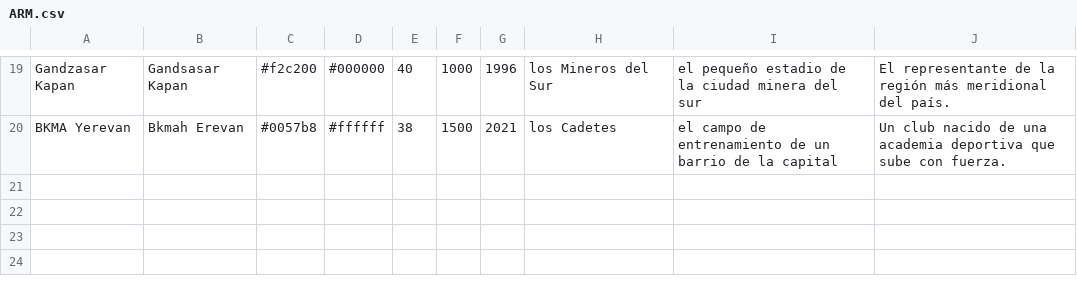
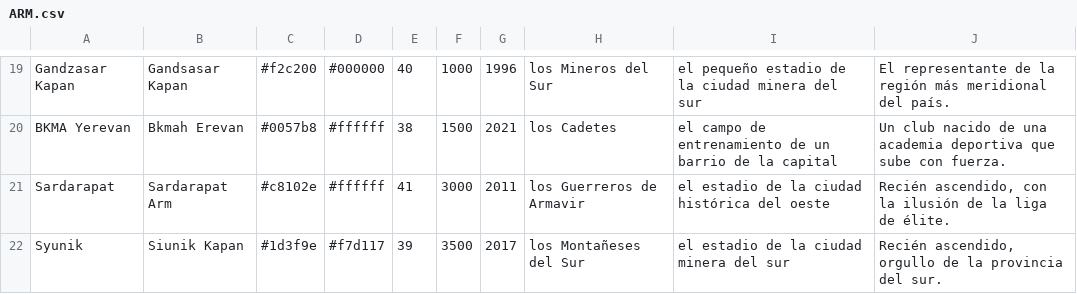
Before and after one commit to thekion11/Dinastia, a CSV file: herramientas/paises/ARM.csv, drawn as a sheet; only a part is shown, gaps mark what is left out.

```diff
--- a/herramientas/paises/ARM.csv
+++ b/herramientas/paises/ARM.csv
@@ -20 +20,3 @@ Gandzasar Kapan;Gandsasar Kapan;#f2c200;#000000;40;1000;1996;los Mineros del Sur
 BKMA Yerevan;Bkmah Erevan;#0057b8;#ffffff;38;1500;2021;los Cadetes;el campo de entrenamiento de un barrio de la capital;Un club nacido de una academia deportiva que sube con fuerza.
+Sardarapat;Sardarapat Arm;#c8102e;#ffffff;41;3000;2011;los Guerreros de Armavir;el estadio de la ciudad histórica del oeste;Recién ascendido, con la ilusión de la liga de élite.
+Syunik;Siunik Kapan;#1d3f9e;#f7d117;39;3500;2017;los Montañeses del Sur;el estadio de la ciudad minera del sur;Recién ascendido, orgullo de la provincia del sur.
```
Also changed, not shown: herramientas/paises/ZAM.csv.
